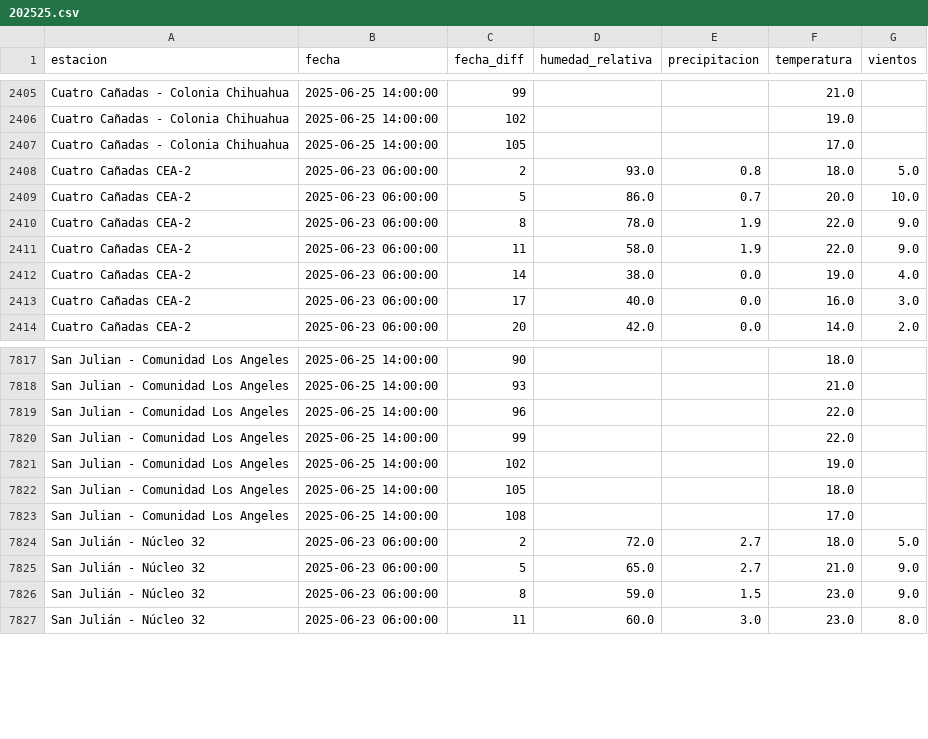
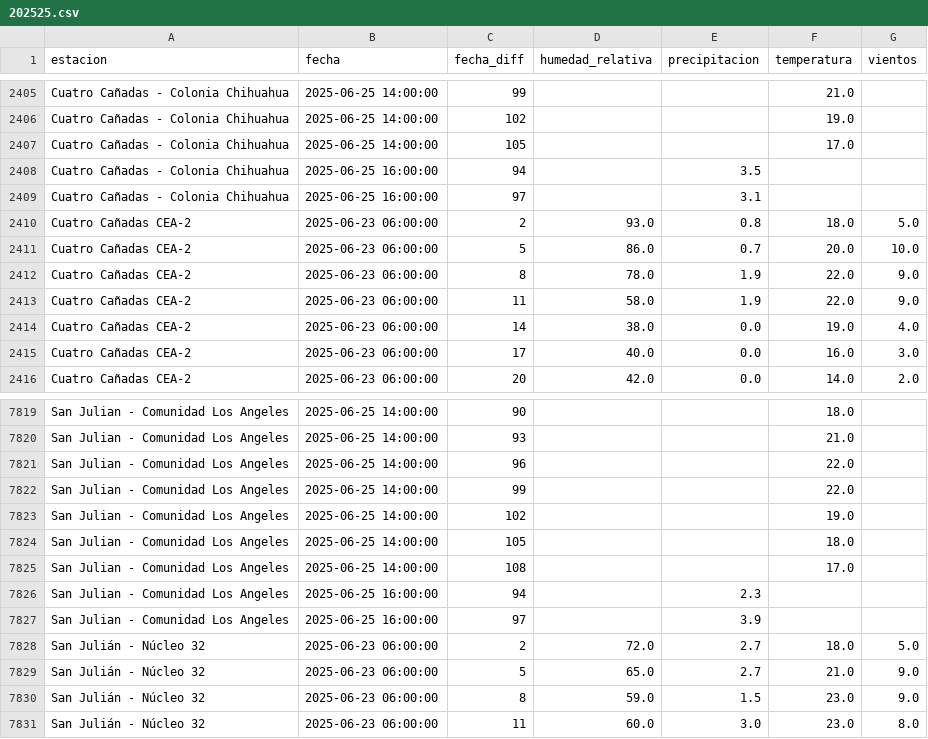
Before and after one commit to sociedatos/bo-meteorologia, a CSV file: data_forecast/2025/202525.csv, drawn as a sheet; only a part is shown, gaps mark what is left out; the diff names each change by its address in the sheet, - before the commit and + after, or states it on an @@ line.

Commit message:
[ci] actualización forecasts senamhi

```diff
--- a/data_forecast/2025/202525.csv
+++ b/data_forecast/2025/202525.csv
+row 2408: Cuatro Cañadas - Colonia Chihuahua | 2025-06-25 16:00:00 | 94 |  | 3.5
+row 2409: Cuatro Cañadas - Colonia Chihuahua | 2025-06-25 16:00:00 | 97 |  | 3.1
+row 7826: San Julian - Comunidad Los Angeles | 2025-06-25 16:00:00 | 94 |  | 2.3
+row 7827: San Julian - Comunidad Los Angeles | 2025-06-25 16:00:00 | 97 |  | 3.9
```
